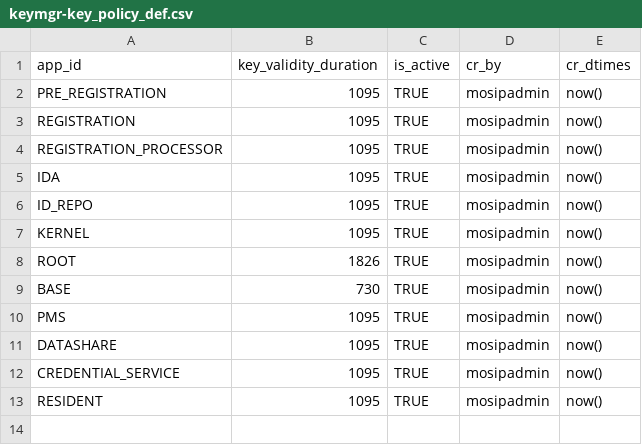
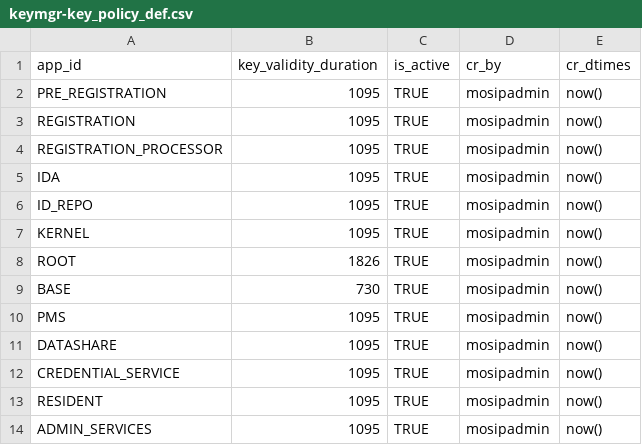
Before and after one commit to tf-nira/otp-manager, a CSV file: db_scripts/mosip_keymgr/dml/keymgr-key_policy_def.csv, drawn as a sheet; the diff names each change by its address in the sheet, - before the commit and + after, or states it on an @@ line.

Commit message:
[MOSIP-16601] Default policy DML updated.

```diff
--- a/db_scripts/mosip_keymgr/dml/keymgr-key_policy_def.csv
+++ b/db_scripts/mosip_keymgr/dml/keymgr-key_policy_def.csv
+row 14: ADMIN_SERVICES | 1095 | TRUE | mosipadmin | now()
```
Also changed, not shown: db_scripts/mosip_keymgr/dml/keymgr-key_policy_def_h.csv.
